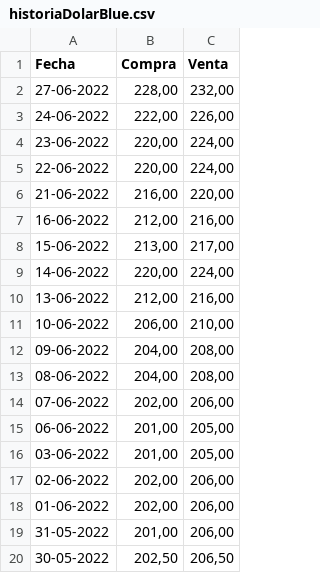
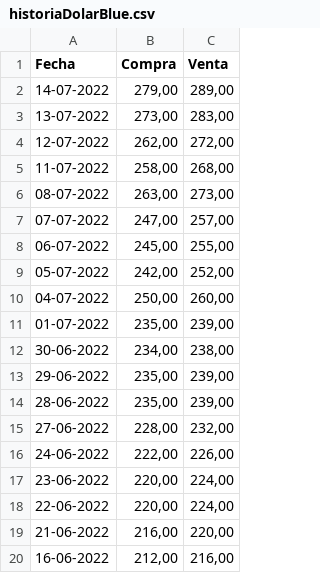
Before and after one commit to Mattivi1/deTodo, a CSV file: historiaDolarBlue.csv, drawn as a sheet; only a part is shown; the shorter side is filled out with more unchanged rows.

Commit message:
seviene

```diff
--- a/historiaDolarBlue.csv
+++ b/historiaDolarBlue.csv
@@ -1,2 +1,15 @@
 Fecha,Compra,Venta
+14-07-2022,"279,00","289,00"
+13-07-2022,"273,00","283,00"
+12-07-2022,"262,00","272,00"
+11-07-2022,"258,00","268,00"
+08-07-2022,"263,00","273,00"
+07-07-2022,"247,00","257,00"
+06-07-2022,"245,00","255,00"
+05-07-2022,"242,00","252,00"
+04-07-2022,"250,00","260,00"
+01-07-2022,"235,00","239,00"
+30-06-2022,"234,00","238,00"
+29-06-2022,"235,00","239,00"
+28-06-2022,"235,00","239,00"
 27-06-2022,"228,00","232,00"
```
